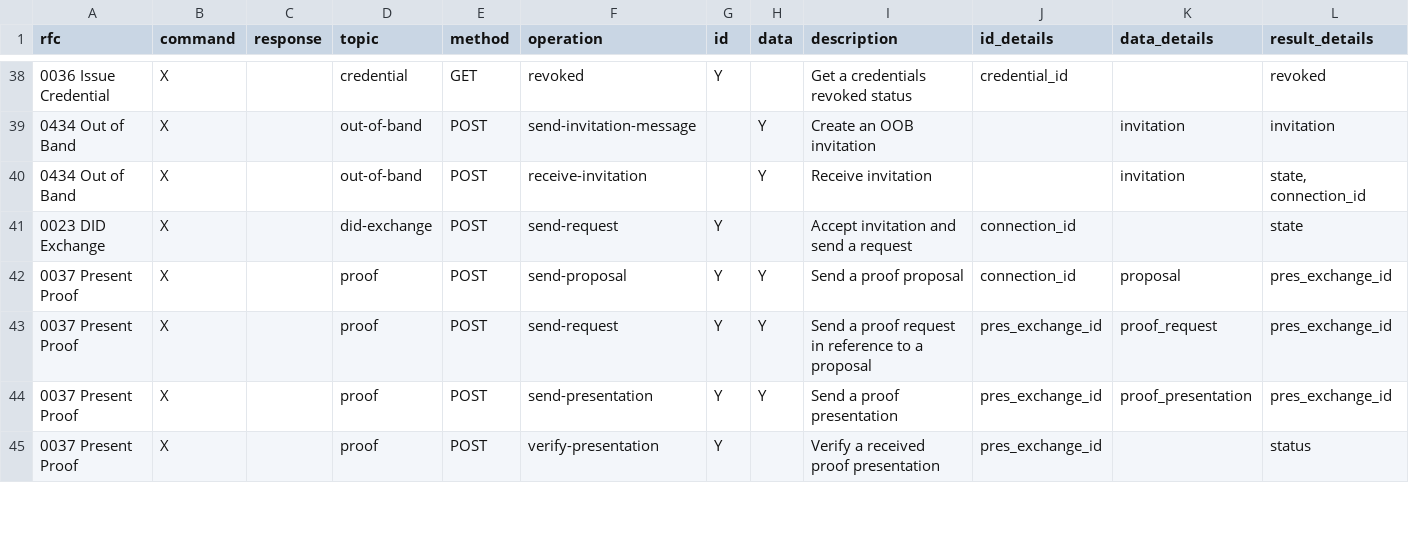
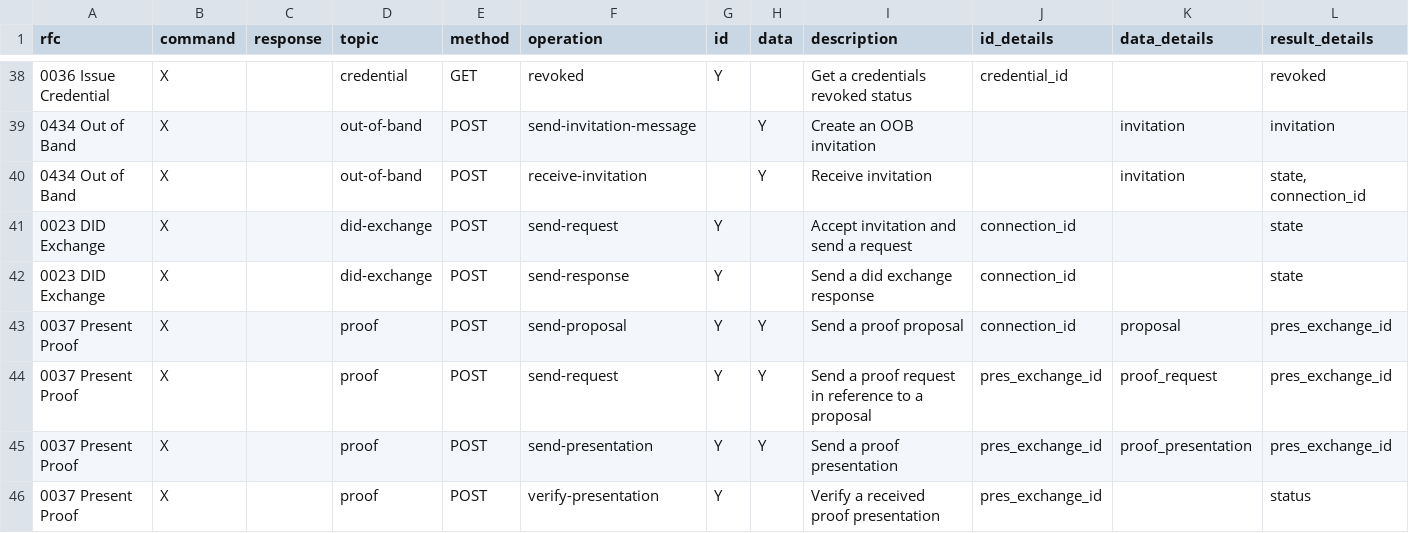
Before and after one commit to openwallet-foundation/owl-agent-test-harness, a CSV file: aries-backchannels/backchannel_operations.csv, drawn as a sheet; only a part is shown, gaps mark what is left out.

Commit message:
support for did-exchange send-response
Signed-off-by: Sheldon Regular <sheldon.regular@gmail.com>

```diff
--- a/aries-backchannels/backchannel_operations.csv
+++ b/aries-backchannels/backchannel_operations.csv
@@ -92,2 +92,3 @@ rfc,command,response,topic,method,operation,id,data,description,id_details,data_
 0023 DID Exchange,X,,did-exchange,POST,send-request,Y,,Accept invitation and send a request,connection_id,,state
+0023 DID Exchange,X,,did-exchange,POST,send-response,Y,,Send a did exchange response,connection_id,,state
 0037 Present Proof,X,,proof,POST,send-proposal,Y,Y,Send a proof proposal,connection_id,proposal,pres_exchange_id
```
Also changed, not shown: aries-backchannels/data/backchannel_operations.csv, 2 other files.
